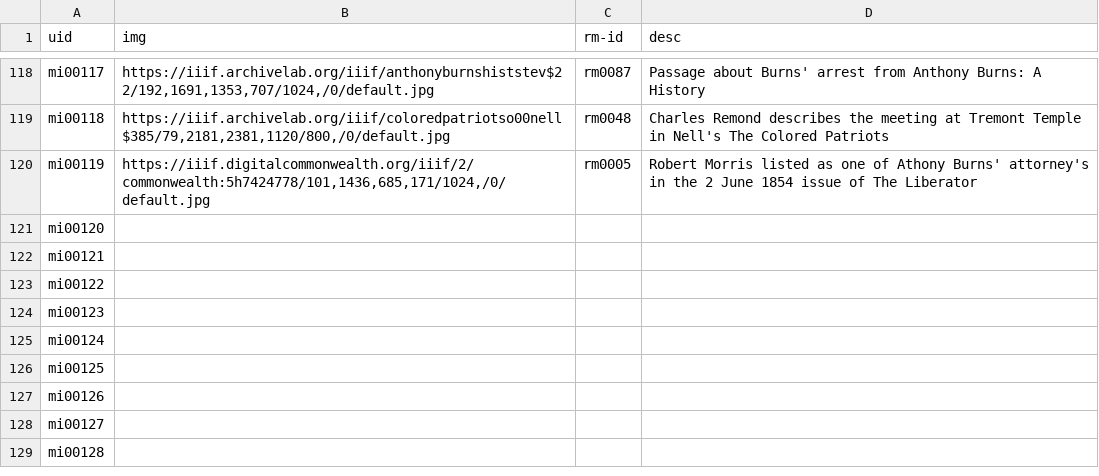
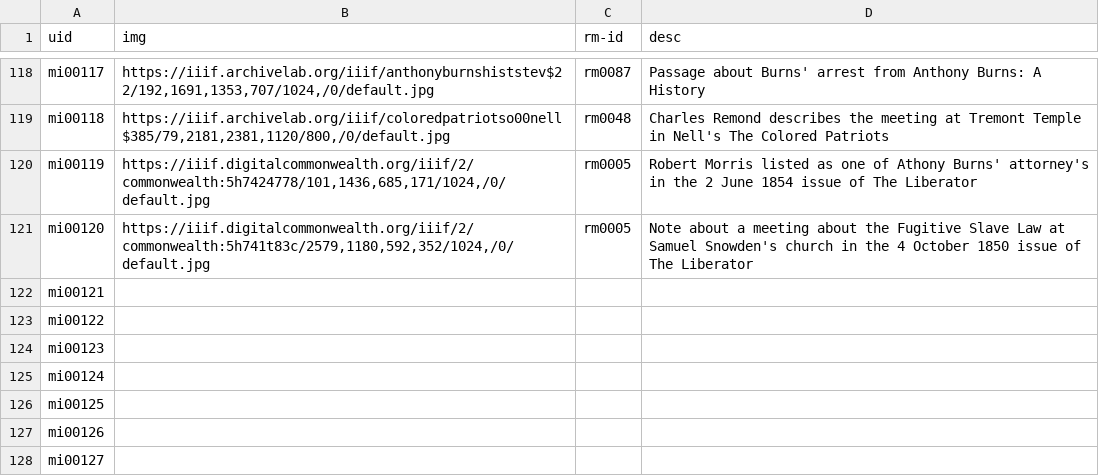
Before and after one commit to HarvardMapCollection/historic-black-boston-data, a CSV file: hmc-created/app/methods-images.csv, drawn as a sheet; only a part is shown, gaps mark what is left out; the shorter side is filled out with more unchanged rows.

Commit message:
add data; update documentation

```diff
--- a/hmc-created/app/methods-images.csv
+++ b/hmc-created/app/methods-images.csv
@@ -120,3 +120,3 @@ mi00118,"https://iiif.archivelab.org/iiif/coloredpatriotso00nell$385/79,2181,238
 mi00119,"https://iiif.digitalcommonwealth.org/iiif/2/commonwealth:5h7424778/101,1436,685,171/1024,/0/default.jpg",rm0005,Robert Morris listed as one of Athony Burns' attorney's in the 2 June 1854 issue of The Liberator
-mi00120,,,
+mi00120,"https://iiif.digitalcommonwealth.org/iiif/2/commonwealth:5h741t83c/2579,1180,592,352/1024,/0/default.jpg",rm0005,Note about a meeting about the Fugitive Slave Law at Samuel Snowden's church in the 4 October 1850 issue of The Liberator
 mi00121,,,
```
Also changed, not shown: hmc-created/app/menu-items.csv, hmc-created/app/pois.csv, 1 other file.
